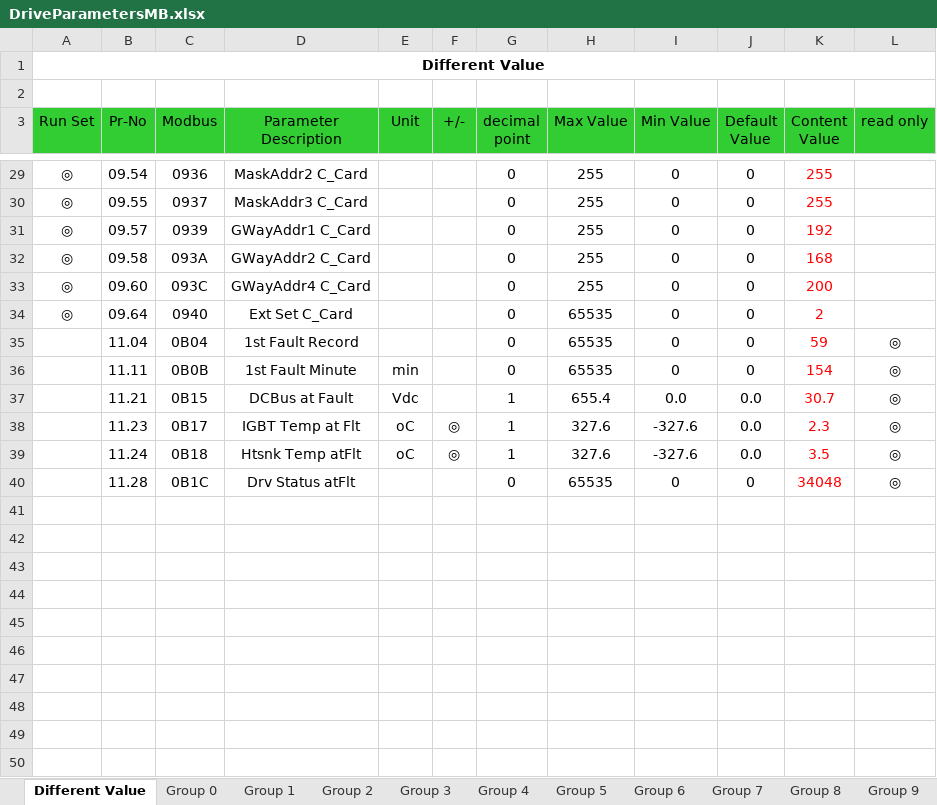
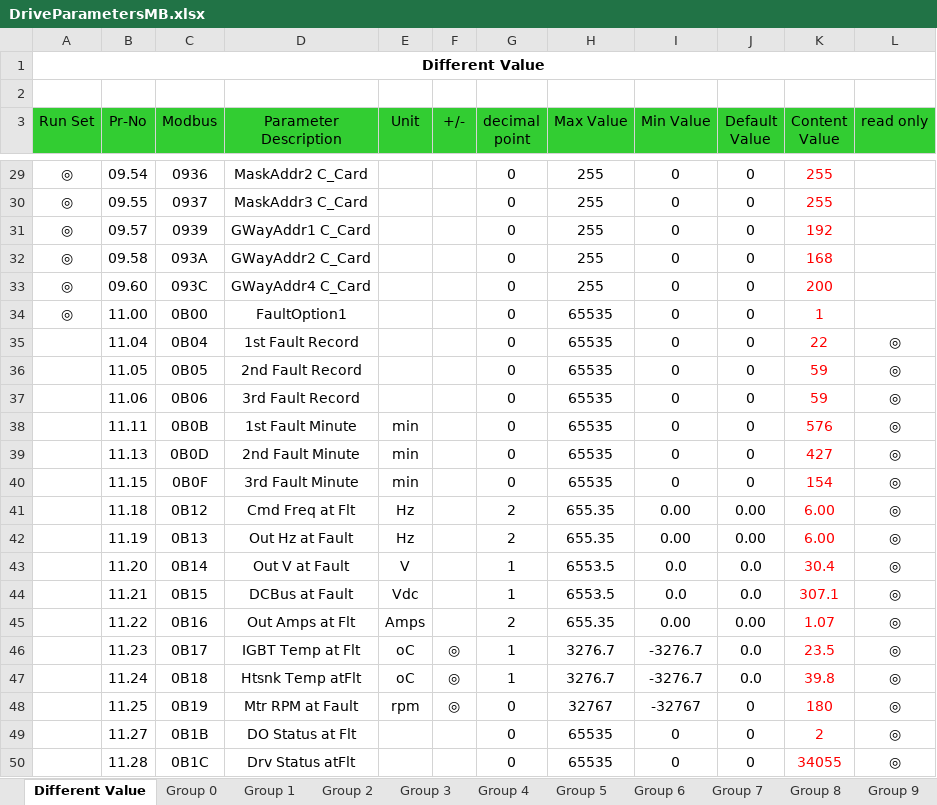
Before and after one commit to BachingWululu/Production-Bench, an Excel workbook: Modbus/DriveParametersMB.xlsx, sheet Different Value, drawn as a sheet; only a part is shown, gaps mark what is left out; values as stored, in another font and other column widths than the file's, no borders; addresses are those after the commit; the diff covers the shown part only; the diff names each change by its address in the sheet, - before the commit and + after, or states it on an @@ line.

Commit message:
updated drive params

```diff
--- a/Modbus/DriveParametersMB.xlsx (sheet Different Value)
+++ b/Modbus/DriveParametersMB.xlsx (sheet Different Value)
-B34 (Pr-No): 09.64
+B34 (Pr-No): 11.00
-C34 (Modbus): 0940
+C34 (Modbus): 0B00
-D34 (Parameter Description): Ext Set C_Card
+D34 (Parameter Description): FaultOption1
-K34 (Content Value): 2
+K34 (Content Value): 1
-K35 (Content Value): 59
+K35 (Content Value): 22
+row 36:  | 11.05 | 0B05 | 2nd Fault Record |  |  | 0 | 65535 | 0 | 0 | 59 | ◎
+row 37:  | 11.06 | 0B06 | 3rd Fault Record |  |  | 0 | 65535 | 0 | 0 | 59 | ◎
-K38 (Content Value): 154
+K38 (Content Value): 576
+row 39:  | 11.13 | 0B0D | 2nd Fault Minute | min |  | 0 | 65535 | 0 | 0 | 427 | ◎
+row 40:  | 11.15 | 0B0F | 3rd Fault Minute | min |  | 0 | 65535 | 0 | 0 | 154 | ◎
+row 41:  | 11.18 | 0B12 | Cmd Freq at Flt | Hz |  | 2 | 655.35 | 0.00 | 0.00 | 6.00 | ◎
+row 42:  | 11.19 | 0B13 | Out Hz at Fault | Hz |  | 2 | 655.35 | 0.00 | 0.00 | 6.00 | ◎
+row 43:  | 11.20 | 0B14 | Out V at Fault | V |  | 1 | 6553.5 | 0.0 | 0.0 | 30.4 | ◎
-H44 (Max Value): 655.4
+H44 (Max Value): 6553.5
-K44 (Content Value): 30.7
+K44 (Content Value): 307.1
+row 45:  | 11.22 | 0B16 | Out Amps at Flt | Amps |  | 2 | 655.35 | 0.00 | 0.00 | 1.07 | ◎
-H46:H47 (Max Value): 327.6
+H46:H47 (Max Value): 3276.7
-I46:I47 (Min Value): -327.6
+I46:I47 (Min Value): -3276.7
-K46 (Content Value): 2.3
+K46 (Content Value): 23.5
-K47 (Content Value): 3.5
+K47 (Content Value): 39.8
+row 48:  | 11.25 | 0B19 | Mtr RPM at Fault | rpm | ◎ | 0 | 32767 | -32767 | 0 | 180 | ◎
+row 49:  | 11.27 | 0B1B | DO Status at Flt |  |  | 0 | 65535 | 0 | 0 | 2 | ◎
-K50 (Content Value): 34048
+K50 (Content Value): 34055
```
Also changed, not shown: 2 added rows, 2 removed rows and 27 edited cells elsewhere in this sheet, sheet Group 11, sheet Group 8, sheet Group 6, sheet Group 0, sheet Group 3, sheet Group 9.
